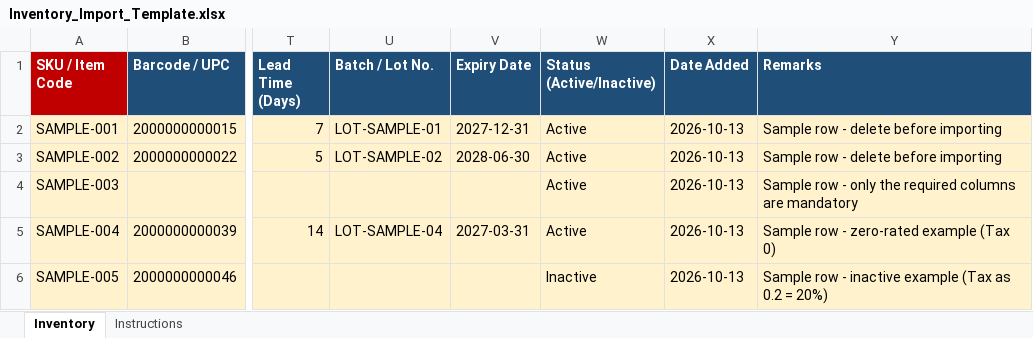
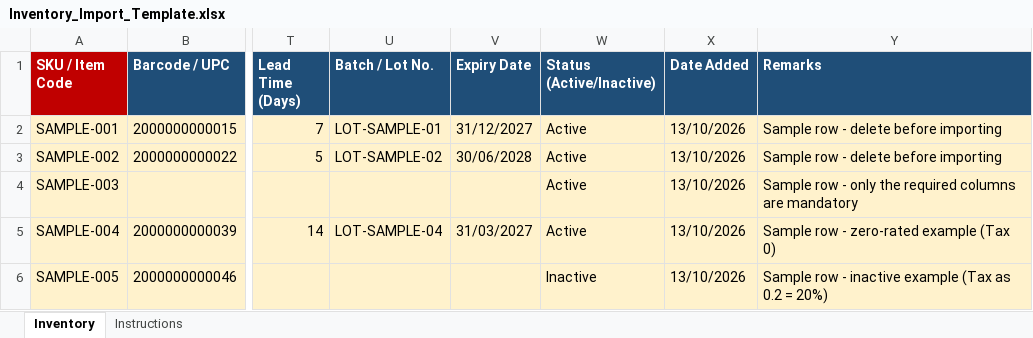
Before and after one commit to ImAadarsh/zaam_frontend, an Excel workbook: public/templates/Inventory_Import_Template.xlsx, sheet Inventory, drawn as a sheet; only a part is shown, gaps mark what is left out; values as stored, in another font and other column widths than the file's, no borders; the diff names each change by its address in the sheet, - before the commit and + after, or states it on an @@ line.

```diff
--- a/public/templates/Inventory_Import_Template.xlsx (sheet Inventory)
+++ b/public/templates/Inventory_Import_Template.xlsx (sheet Inventory)
-V2 (Expiry Date): 2027-12-31
+V2 (Expiry Date): 31/12/2027
-X2:X6 (Date Added): 2026-10-13
+X2:X6 (Date Added): 13/10/2026
-V3 (Expiry Date): 2028-06-30
+V3 (Expiry Date): 30/06/2028
-V5 (Expiry Date): 2027-03-31
+V5 (Expiry Date): 31/03/2027
```
Also changed, not shown: sheet Instructions, 3 other files.
